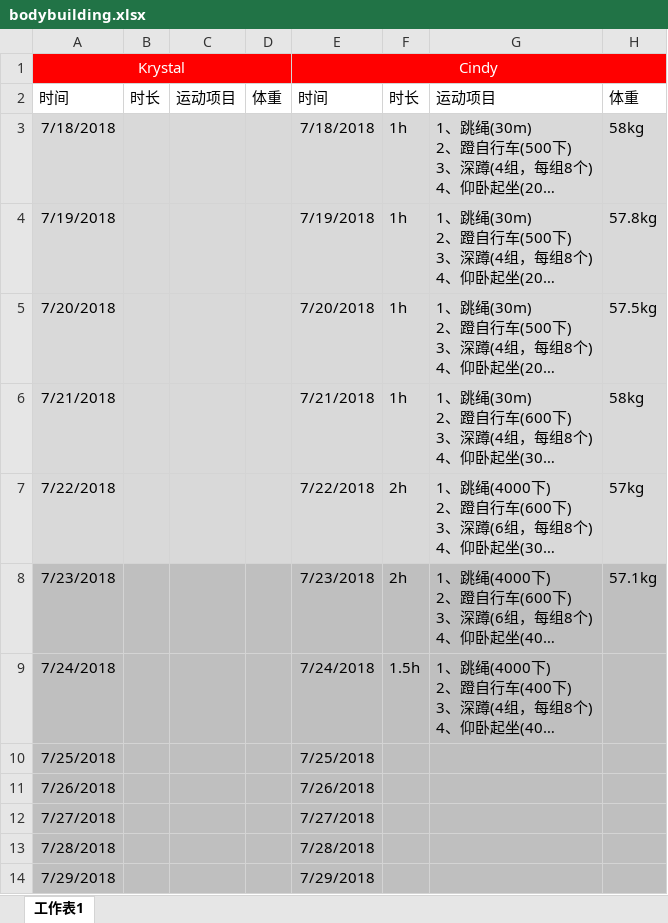
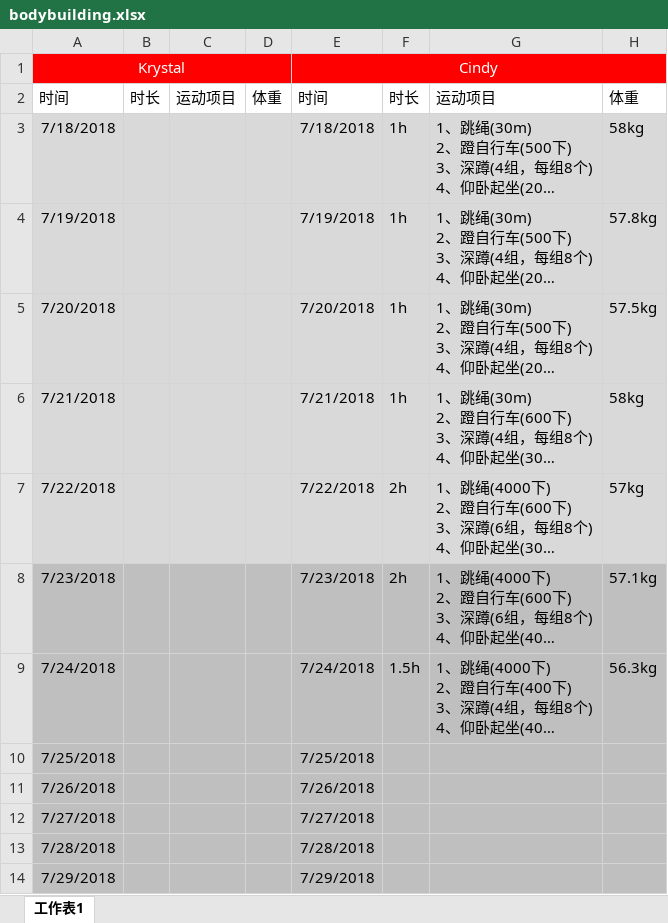
Before and after one commit to Cindy-xiaoya/Bodybuilding, an Excel workbook: bodybuilding/bodybuilding.xlsx, sheet 工作表1, drawn as a sheet; long unchanged cells end in …; values as stored, in another font and other column widths than the file's, no borders; the diff names each change by its address in the sheet, - before the commit and + after, or states it on an @@ line.

Commit message:
upd:2018-7-25

```diff
--- a/bodybuilding/bodybuilding.xlsx (sheet 工作表1)
+++ b/bodybuilding/bodybuilding.xlsx (sheet 工作表1)
-H9: (empty)
+H9: 56.3kg
```
